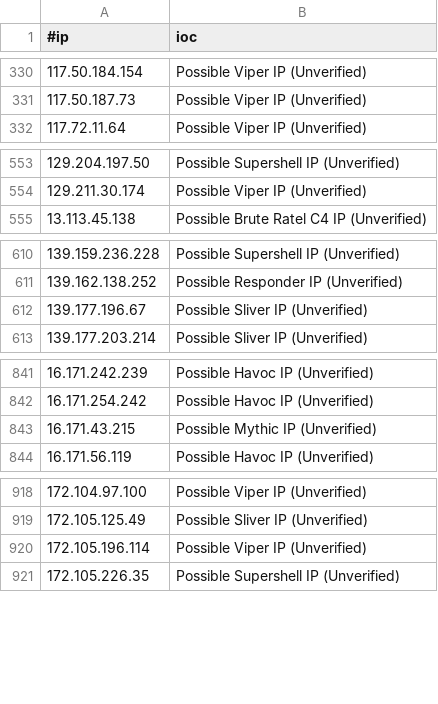
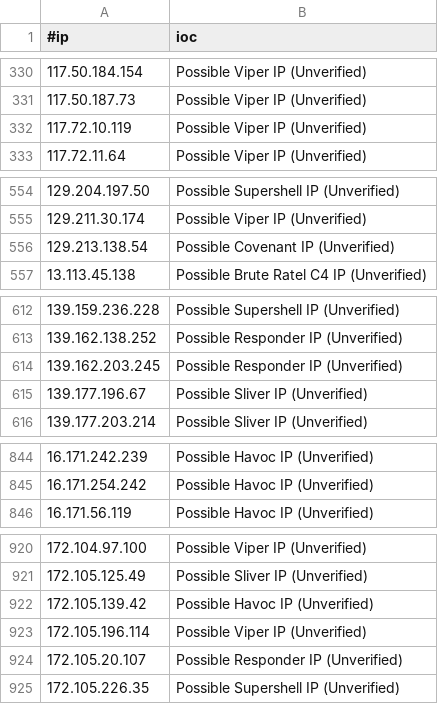
Before and after one commit to ElCapitanXSec/C2IntelFeeds, a CSV file: feeds/unverified/IPC2s-30day.csv, drawn as a sheet; only a part is shown, gaps mark what is left out; the diff covers the shown part only.

```diff
--- a/feeds/unverified/IPC2s-30day.csv
+++ b/feeds/unverified/IPC2s-30day.csv
@@ -331,2 +331,3 @@
 117.50.187.73,Possible Viper IP (Unverified)
+117.72.10.119,Possible Viper IP (Unverified)
 117.72.11.64,Possible Viper IP (Unverified)
@@ -554,2 +555,3 @@
 129.211.30.174,Possible Viper IP (Unverified)
+129.213.138.54,Possible Covenant IP (Unverified)
 13.113.45.138,Possible Brute Ratel C4 IP (Unverified)
@@ -611,2 +613,3 @@
 139.162.138.252,Possible Responder IP (Unverified)
+139.162.203.245,Possible Responder IP (Unverified)
 139.177.196.67,Possible Sliver IP (Unverified)
@@ -842,3 +845,2 @@
 16.171.254.242,Possible Havoc IP (Unverified)
-16.171.43.215,Possible Mythic IP (Unverified)
 16.171.56.119,Possible Havoc IP (Unverified)
@@ -919,3 +921,5 @@
 172.105.125.49,Possible Sliver IP (Unverified)
+172.105.139.42,Possible Havoc IP (Unverified)
 172.105.196.114,Possible Viper IP (Unverified)
+172.105.20.107,Possible Responder IP (Unverified)
 172.105.226.35,Possible Supershell IP (Unverified)
```
Also changed, not shown: 6 added rows, 1 removed row and 1 edited cell elsewhere in this file, feeds/IPC2s-30day.csv, feeds/unverified/IPC2s.csv, 5 other files.
